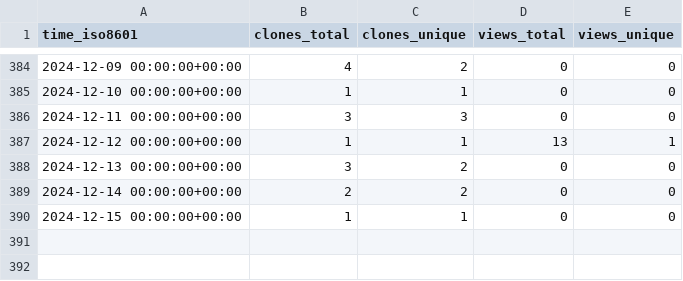
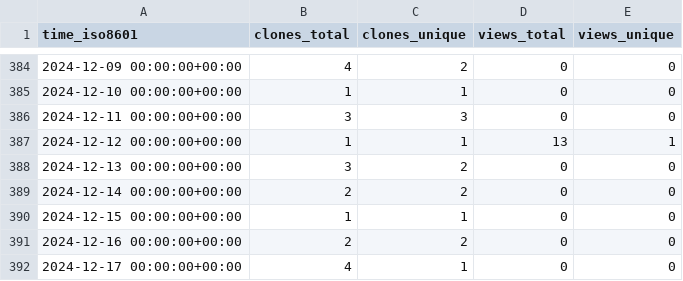
Before and after one commit to tobbie/chat-app, a CSV file: tobbie/nodejs-chat-app/ghrs-data/views_clones_aggregate.csv, drawn as a sheet; only a part is shown, gaps mark what is left out.

```diff
--- a/tobbie/nodejs-chat-app/ghrs-data/views_clones_aggregate.csv
+++ b/tobbie/nodejs-chat-app/ghrs-data/views_clones_aggregate.csv
@@ -390 +390,3 @@ time_iso8601,clones_total,clones_unique,views_total,views_unique
 2024-12-15 00:00:00+00:00,1,1,0,0
+2024-12-16 00:00:00+00:00,2,2,0,0
+2024-12-17 00:00:00+00:00,4,1,0,0
```
Also changed, not shown: 1 other file.
